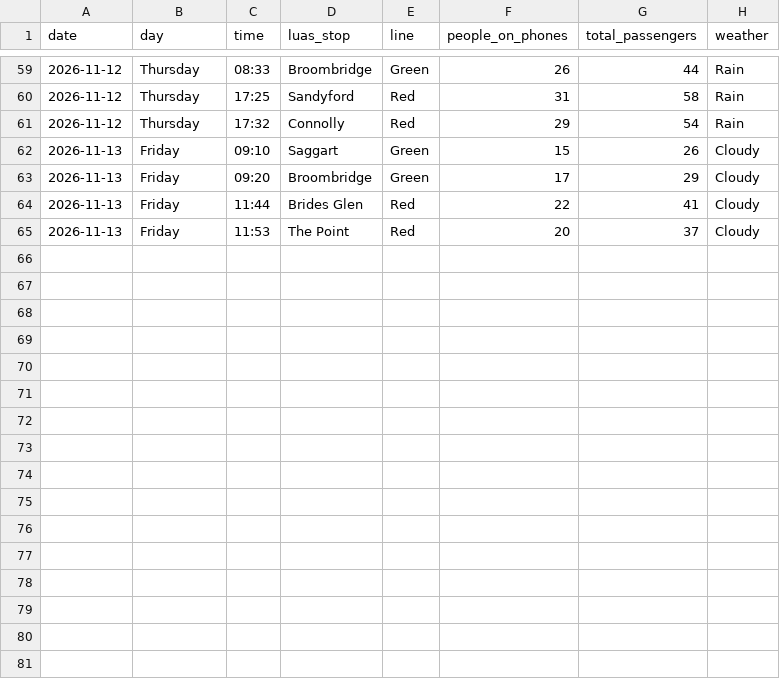
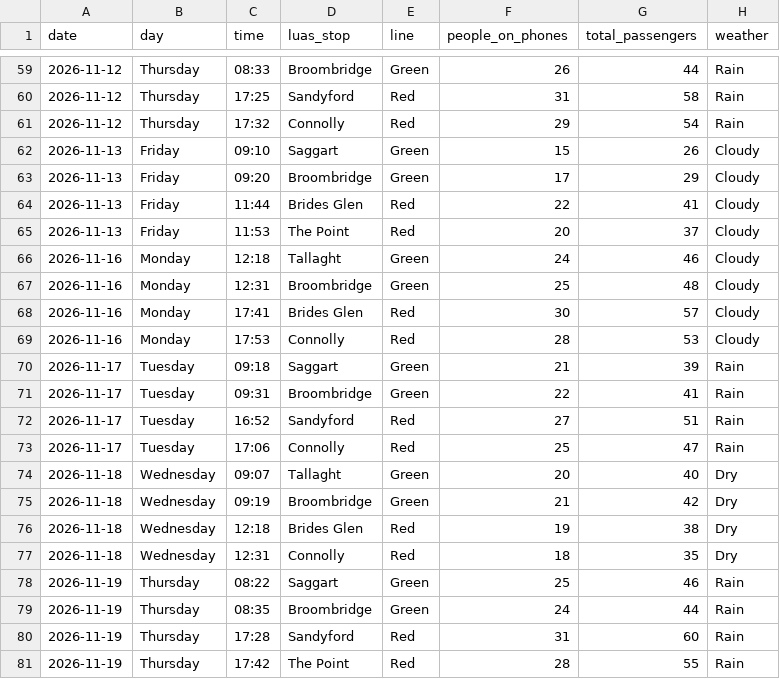
Before and after one commit to royy397/Luas-Phone-Usage-Tracker, a CSV file: data/luas_phone_data.csv, drawn as a sheet; only a part is shown, gaps mark what is left out.

Commit message:
Add new LUAS phone data

```diff
--- a/data/luas_phone_data.csv
+++ b/data/luas_phone_data.csv
@@ -65 +65,17 @@ date,day,time,luas_stop,line,people_on_phones,total_passengers,weather
 2026-11-13,Friday,11:53,The Point,Red,20,37,Cloudy
+2026-11-16,Monday,12:18,Tallaght,Green,24,46,Cloudy
+2026-11-16,Monday,12:31,Broombridge,Green,25,48,Cloudy
+2026-11-16,Monday,17:41,Brides Glen,Red,30,57,Cloudy
+2026-11-16,Monday,17:53,Connolly,Red,28,53,Cloudy
+2026-11-17,Tuesday,09:18,Saggart,Green,21,39,Rain
+2026-11-17,Tuesday,09:31,Broombridge,Green,22,41,Rain
+2026-11-17,Tuesday,16:52,Sandyford,Red,27,51,Rain
+2026-11-17,Tuesday,17:06,Connolly,Red,25,47,Rain
+2026-11-18,Wednesday,09:07,Tallaght,Green,20,40,Dry
+2026-11-18,Wednesday,09:19,Broombridge,Green,21,42,Dry
+2026-11-18,Wednesday,12:18,Brides Glen,Red,19,38,Dry
+2026-11-18,Wednesday,12:31,Connolly,Red,18,35,Dry
+2026-11-19,Thursday,08:22,Saggart,Green,25,46,Rain
+2026-11-19,Thursday,08:35,Broombridge,Green,24,44,Rain
+2026-11-19,Thursday,17:28,Sandyford,Red,31,60,Rain
+2026-11-19,Thursday,17:42,The Point,Red,28,55,Rain
```
